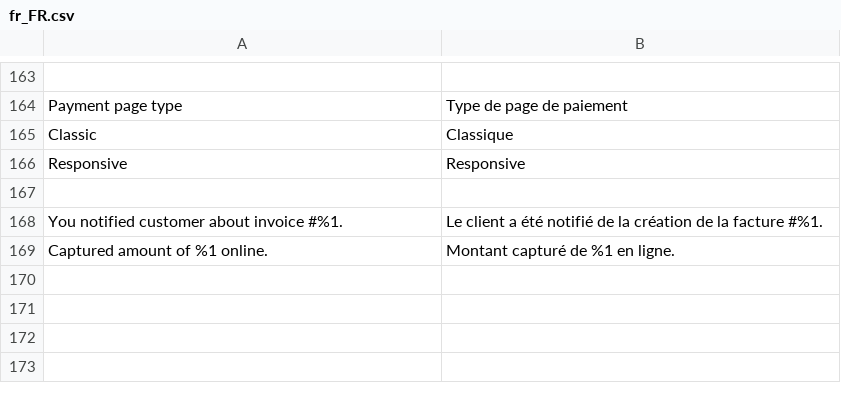
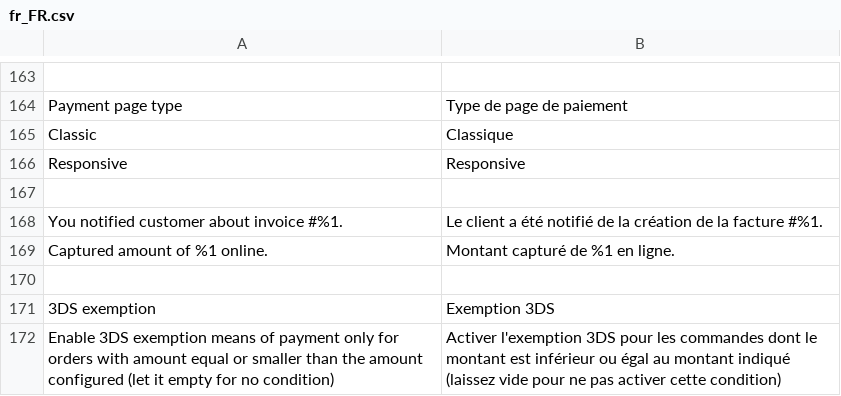
Before and after one commit to PayboxByVerifone/Magento2-legacy, a CSV file: i18n/fr_FR.csv, drawn as a sheet; only a part is shown, gaps mark what is left out; the diff names each change by its address in the sheet, - before the commit and + after, or states it on an @@ line.

```diff
--- a/i18n/fr_FR.csv
+++ b/i18n/fr_FR.csv
+row 170: (empty)
+row 171: 3DS exemption | Exemption 3DS
+row 172: Enable 3DS exemption means of payment only for orders with amount equal or smaller than the amount configured (let it empty for no condition) | Activer l'exemption 3DS pour les commandes dont le montant est inférieur ou égal au montant indiqué (laissez vide pour ne pas activer cette condition)
```
Also changed, not shown: 31 other files.
